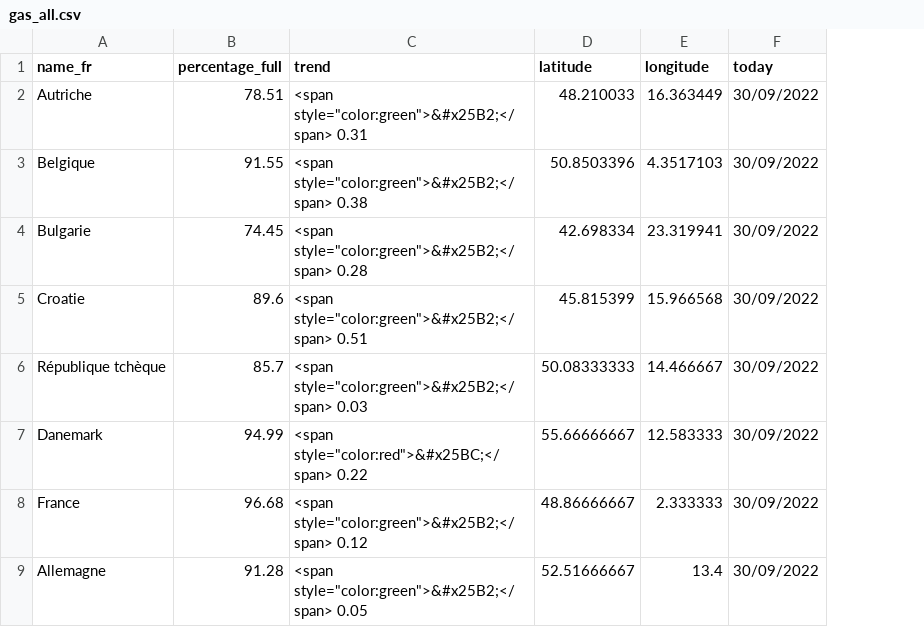
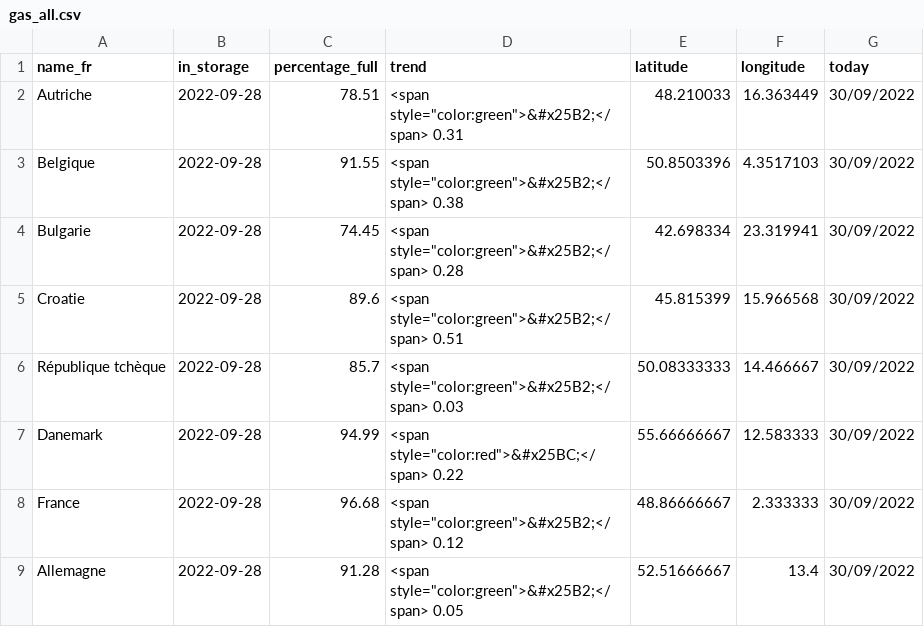
Before and after one commit to amcaw/gas_europe, a CSV file: gas_all.csv, drawn as a sheet; only a part is shown; the diff names each change by its address in the sheet, - before the commit and + after, or states it on an @@ line.

```diff
--- a/gas_all.csv
+++ b/gas_all.csv
+column B (in_storage), rows 2-9: all 2022-09-28
```
Also changed, not shown: gas_be.csv.
